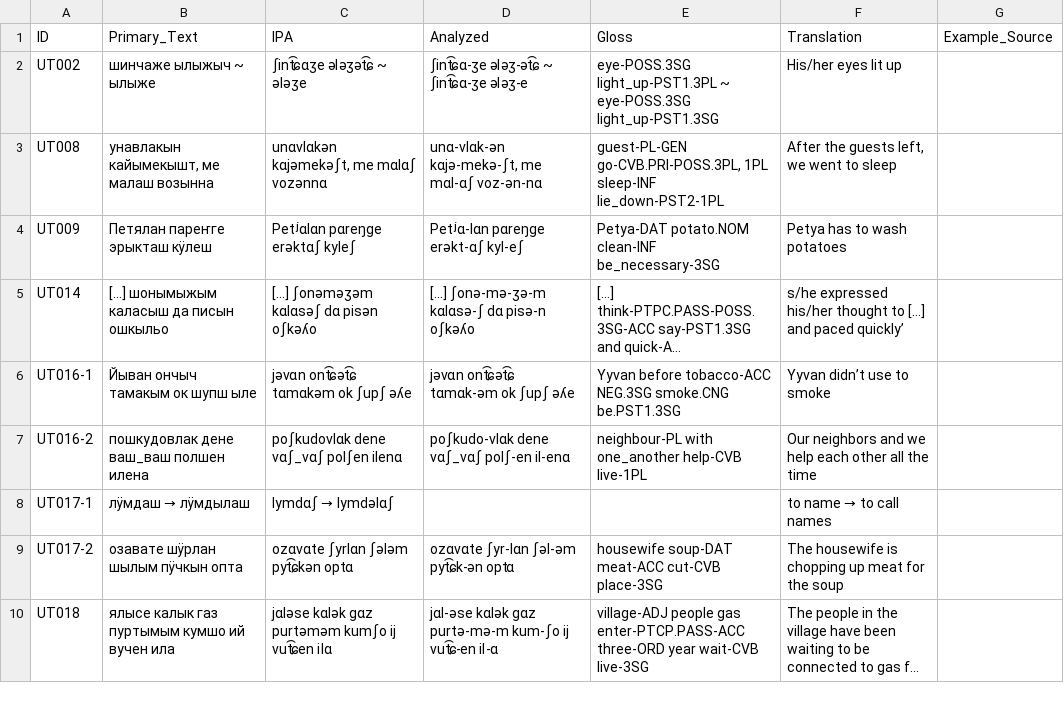
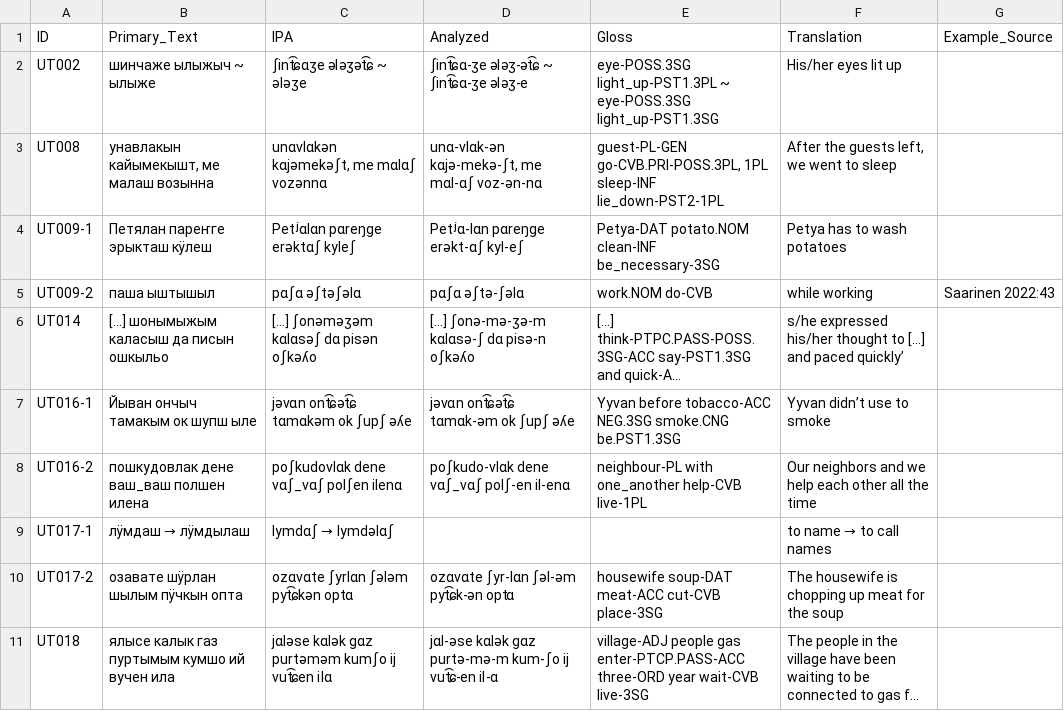
Before and after one commit to cldf-datasets/uratyp, a CSV file: raw/UT/language-tables/Meadow_Mari_examples.csv, drawn as a sheet; only a part is shown; long unchanged cells end in …; the diff names each change by its address in the sheet, - before the commit and + after, or states it on an @@ line.

Commit message:
Updating Mari tables

```diff
--- a/raw/UT/language-tables/Meadow_Mari_examples.csv
+++ b/raw/UT/language-tables/Meadow_Mari_examples.csv
-A4 (ID): UT009
+A4 (ID): UT009-1
+row 5: UT009-2 | паша ыштышыл | pɑʃɑ əʃtəʃəlɑ | pɑʃɑ əʃtə-ʃəlɑ | work.NOM do-CVB | while working | Saarinen 2022:43
```
Also changed, not shown: raw/UT/language-tables/Hill_Mari_examples.csv, 2 other files.
